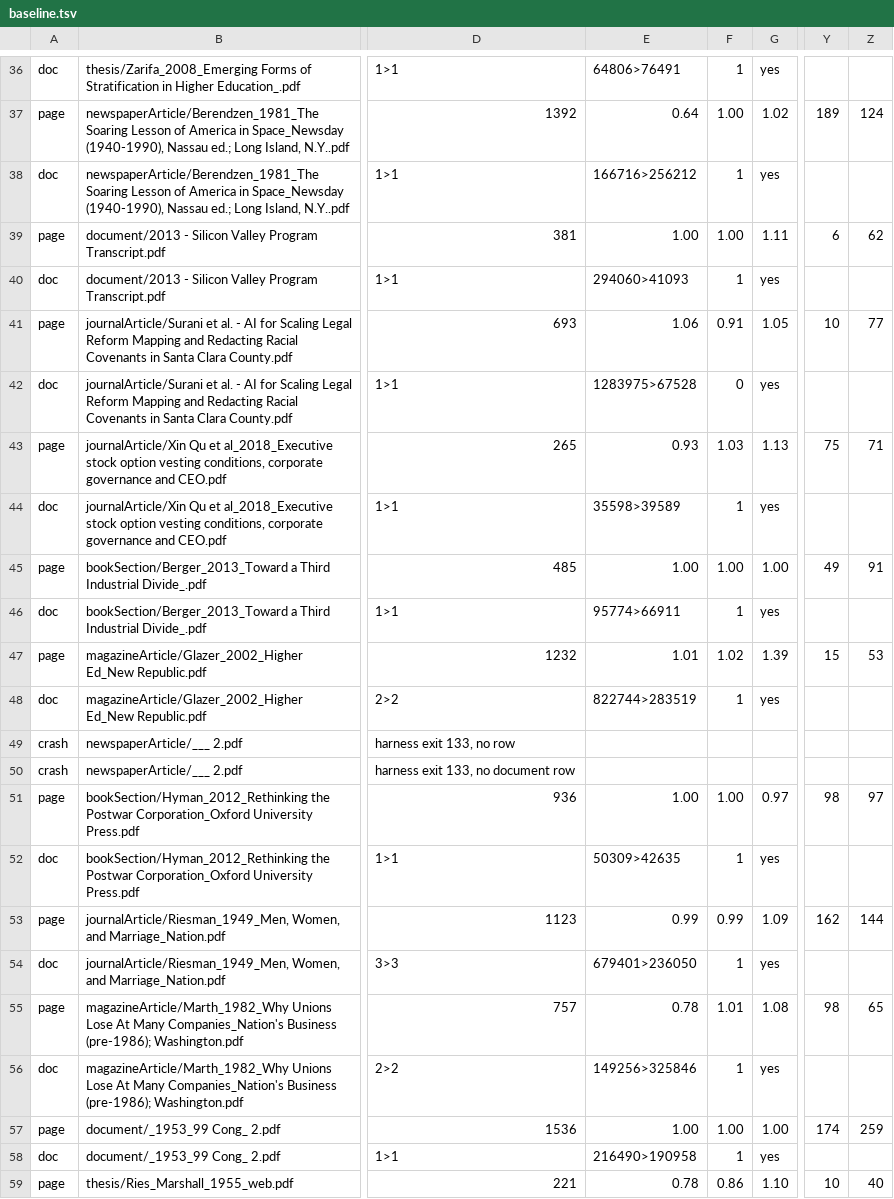
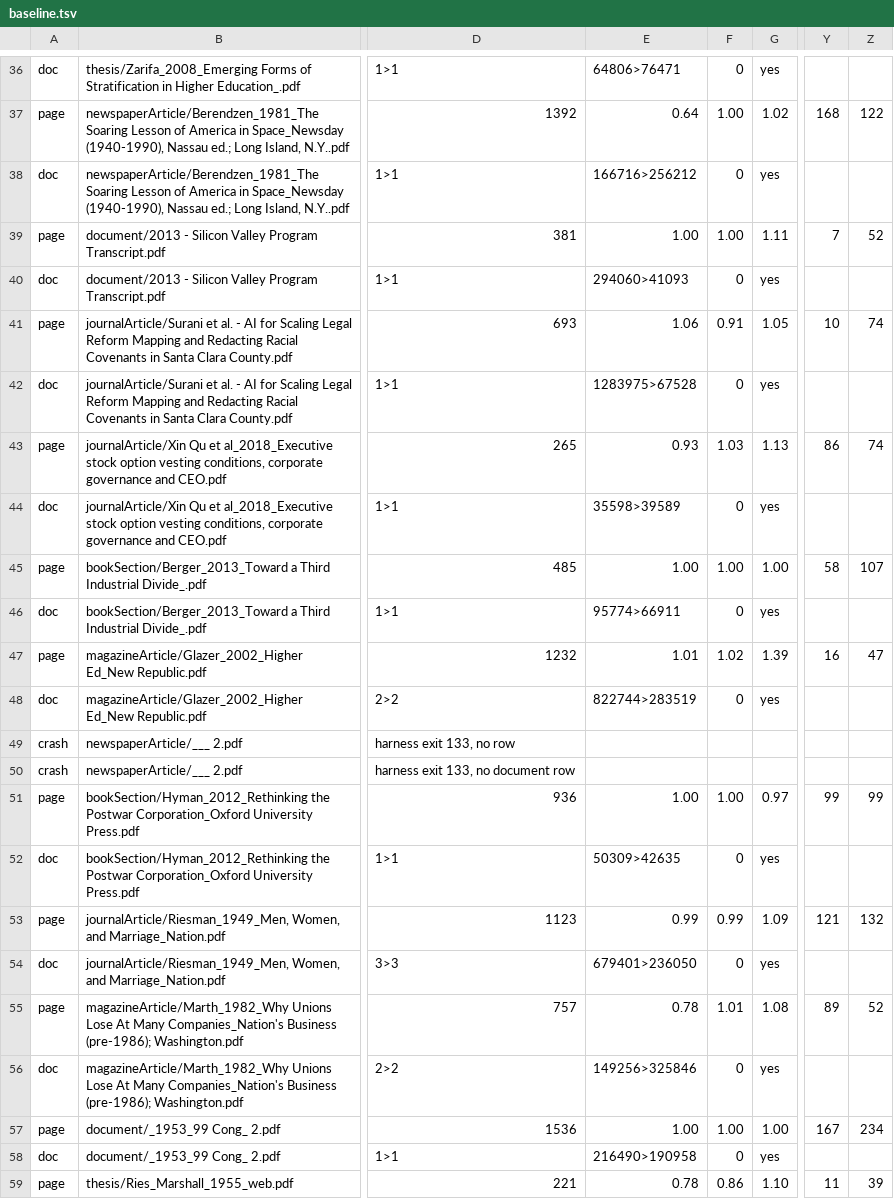
Before and after one commit to charlesapetersen/vision-ocr, a TSV file: ops/ux-regression/baseline.tsv, drawn as a sheet; only a part is shown, gaps mark what is left out; the diff covers the shown part only; the diff names each change by its address in the sheet, - before the commit and + after, or states it on an @@ line.

```diff
--- a/ops/ux-regression/baseline.tsv
+++ b/ops/ux-regression/baseline.tsv
-E36: 64806>76491
+E36: 64806>76471
-F36: 1
+F36: 0
-Y37: 189
+Y37: 168
-Z37: 124
+Z37: 122
-F38: 1
+F38: 0
-Y39: 6
+Y39: 7
-Z39: 62
+Z39: 52
-F40: 1
+F40: 0
-Z41: 77
+Z41: 74
-Y43: 75
+Y43: 86
-Z43: 71
+Z43: 74
-F44: 1
+F44: 0
-Y45: 49
+Y45: 58
-Z45: 91
+Z45: 107
-F46: 1
+F46: 0
-Y47: 15
+Y47: 16
-Z47: 53
+Z47: 47
-F48: 1
+F48: 0
-Y51: 98
+Y51: 99
-Z51: 97
+Z51: 99
-F52: 1
+F52: 0
-Y53: 162
+Y53: 121
-Z53: 144
+Z53: 132
-F54: 1
+F54: 0
-Y55: 98
+Y55: 89
-Z55: 65
+Z55: 52
-F56: 1
+F56: 0
-Y57: 174
+Y57: 167
-Z57: 259
+Z57: 234
-F58: 1
+F58: 0
-Y59: 10
+Y59: 11
-Z59: 40
+Z59: 39
```
Also changed, not shown: 85 edited cells elsewhere in this file, 7 other files.
